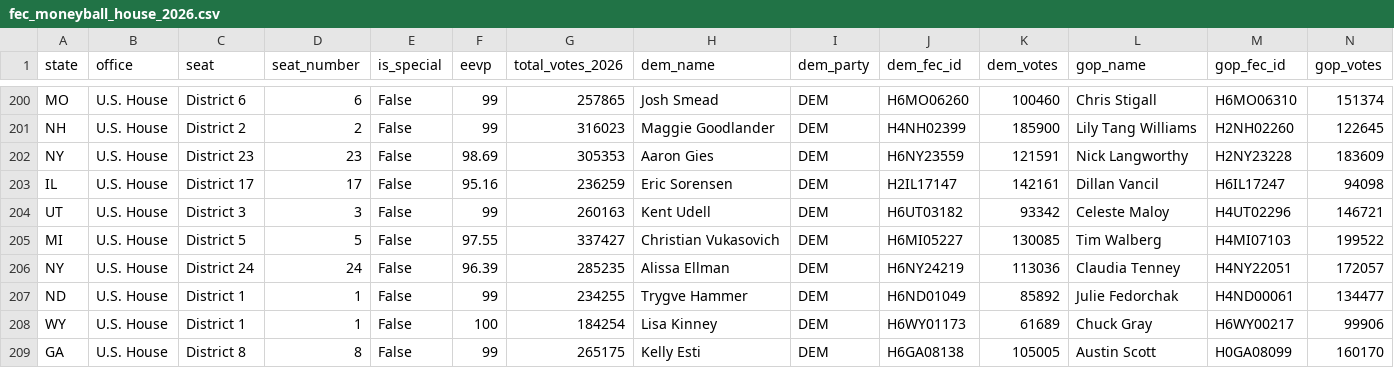
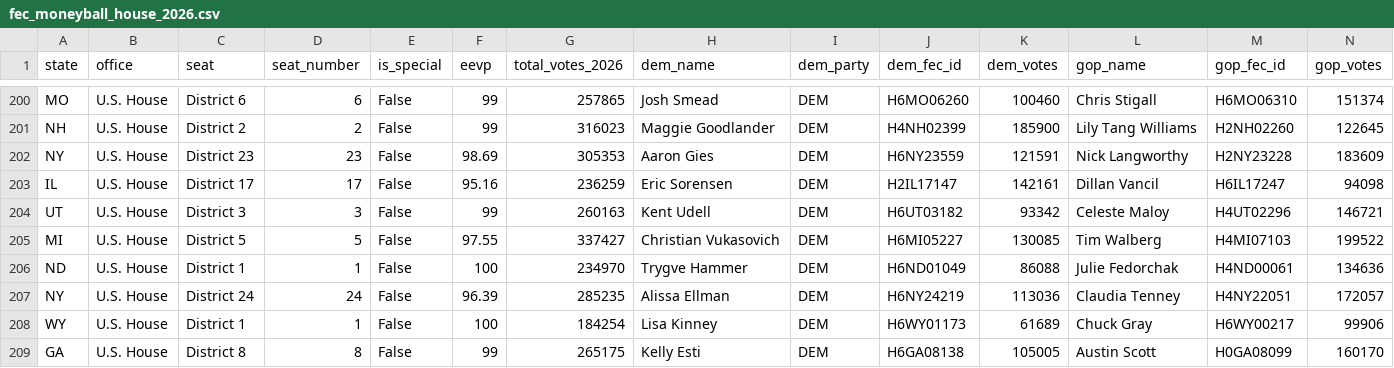
Before and after one commit to mike10010100/elections-2026, a CSV file: site_data/fec_moneyball_house_2026.csv, drawn as a sheet; only a part is shown, gaps mark what is left out; removed rows and columns are numbered as before the commit, all else as after; rows hold the shown columns only; the diff names each change by its address in the sheet, - before the commit and + after, or states it on an @@ line.

Commit message:
chore(data): auto-update live 2026 election results & analysis charts

```diff
--- a/site_data/fec_moneyball_house_2026.csv
+++ b/site_data/fec_moneyball_house_2026.csv
+row 206: ND | U.S. House | District 1 | 1 | False | 100 | 234970 | Trygve Hammer | DEM | H6ND01049 | 86088 | Julie Fedorchak | H4ND00061 | 134636
-row 207: ND | U.S. House | District 1 | 1 | False | 99 | 234255 | Trygve Hammer | DEM | H6ND01049 | 85892 | Julie Fedorchak | H4ND00061 | 134477
```
Also changed, not shown: 14 other files.
